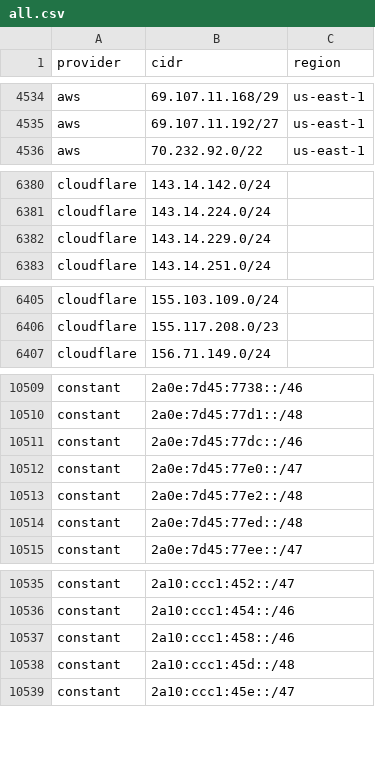
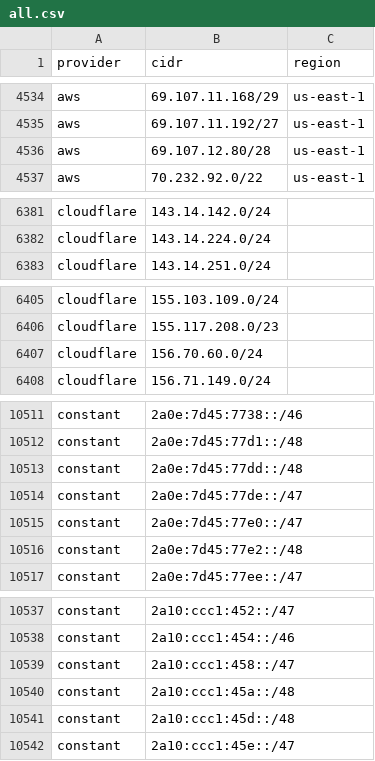
Before and after one commit to 123jjck/cdn-ip-ranges, a CSV file: all/all.csv, drawn as a sheet; only a part is shown, gaps mark what is left out; the diff covers the shown part only.

```diff
--- a/all/all.csv
+++ b/all/all.csv
@@ -4535,2 +4535,3 @@ aws,69.107.11.168/29,us-east-1
 aws,69.107.11.192/27,us-east-1
+aws,69.107.12.80/28,us-east-1
 aws,70.232.92.0/22,us-east-1
@@ -6381,3 +6382,2 @@ cloudflare,143.14.142.0/24,
 cloudflare,143.14.224.0/24,
-cloudflare,143.14.229.0/24,
 cloudflare,143.14.251.0/24,
@@ -6406,2 +6406,3 @@ cloudflare,155.103.109.0/24,
 cloudflare,155.117.208.0/23,
+cloudflare,156.70.60.0/24,
 cloudflare,156.71.149.0/24,
@@ -10510,6 +10512,6 @@ constant,2a0e:7d45:7738::/46,
 constant,2a0e:7d45:77d1::/48,
-constant,2a0e:7d45:77dc::/46,
+constant,2a0e:7d45:77dd::/48,
+constant,2a0e:7d45:77de::/47,
 constant,2a0e:7d45:77e0::/47,
 constant,2a0e:7d45:77e2::/48,
-constant,2a0e:7d45:77ed::/48,
 constant,2a0e:7d45:77ee::/47,
@@ -10536,3 +10538,4 @@ constant,2a10:ccc1:452::/47,
 constant,2a10:ccc1:454::/46,
-constant,2a10:ccc1:458::/46,
+constant,2a10:ccc1:458::/47,
+constant,2a10:ccc1:45a::/48,
 constant,2a10:ccc1:45d::/48,
```
Also changed, not shown: 4 added rows and 1 removed row elsewhere in this file, 36 other files.
